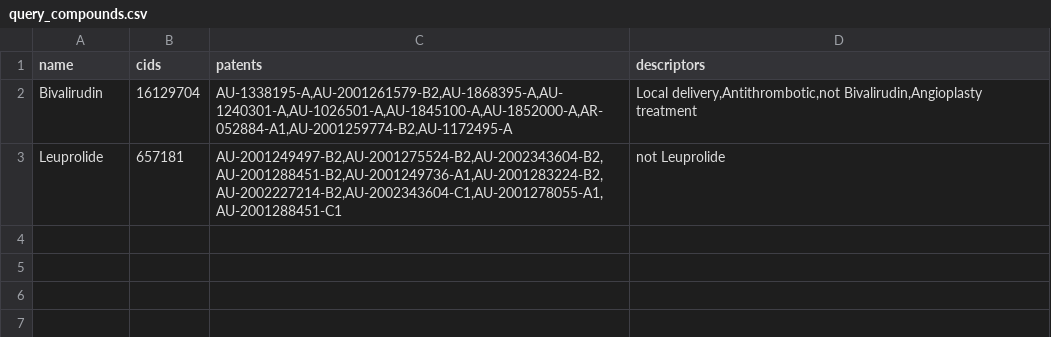
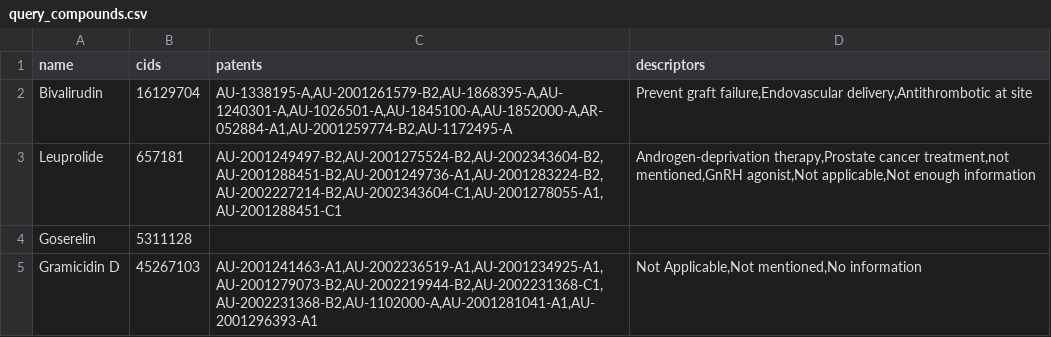
Before and after one commit to abhayjit07/Drug-Drug-Interaction-and-Alternate-Recommendation-System, a CSV file: Pipeline3/validation_results/query_compounds.csv, drawn as a sheet.

```diff
--- a/Pipeline3/validation_results/query_compounds.csv
+++ b/Pipeline3/validation_results/query_compounds.csv
@@ -1,3 +1,5 @@
 name,cids,patents,descriptors
-Bivalirudin,16129704,"AU-1338195-A,AU-2001261579-B2,AU-1868395-A,AU-1240301-A,AU-1026501-A,AU-1845100-A,AU-1852000-A,AR-052884-A1,AU-2001259774-B2,AU-1172495-A","Local delivery,Antithrombotic,not Bivalirudin,Angioplasty treatment"
-Leuprolide,657181,"AU-2001249497-B2,AU-2001275524-B2,AU-2002343604-B2,AU-2001288451-B2,AU-2001249736-A1,AU-2001283224-B2,AU-2002227214-B2,AU-2002343604-C1,AU-2001278055-A1,AU-2001288451-C1",not Leuprolide
+Bivalirudin,16129704,"AU-1338195-A,AU-2001261579-B2,AU-1868395-A,AU-1240301-A,AU-1026501-A,AU-1845100-A,AU-1852000-A,AR-052884-A1,AU-2001259774-B2,AU-1172495-A","Prevent graft failure,Endovascular delivery,Antithrombotic at site"
+Leuprolide,657181,"AU-2001249497-B2,AU-2001275524-B2,AU-2002343604-B2,AU-2001288451-B2,AU-2001249736-A1,AU-2001283224-B2,AU-2002227214-B2,AU-2002343604-C1,AU-2001278055-A1,AU-2001288451-C1","Androgen-deprivation therapy,Prostate cancer treatment,not mentioned,GnRH agonist,Not applicable,Not enough information"
+Goserelin,5311128,,
+Gramicidin D,45267103,"AU-2001241463-A1,AU-2002236519-A1,AU-2001234925-A1,AU-2001279073-B2,AU-2002219944-B2,AU-2002231368-C1,AU-2002231368-B2,AU-1102000-A,AU-2001281041-A1,AU-2001296393-A1","Not Applicable,Not mentioned,No information"
```
Also changed, not shown: Pipeline3/validation_results/alternative_compounds.csv, Pipeline3/validation_results/similarity_results.csv, 12 other files.
